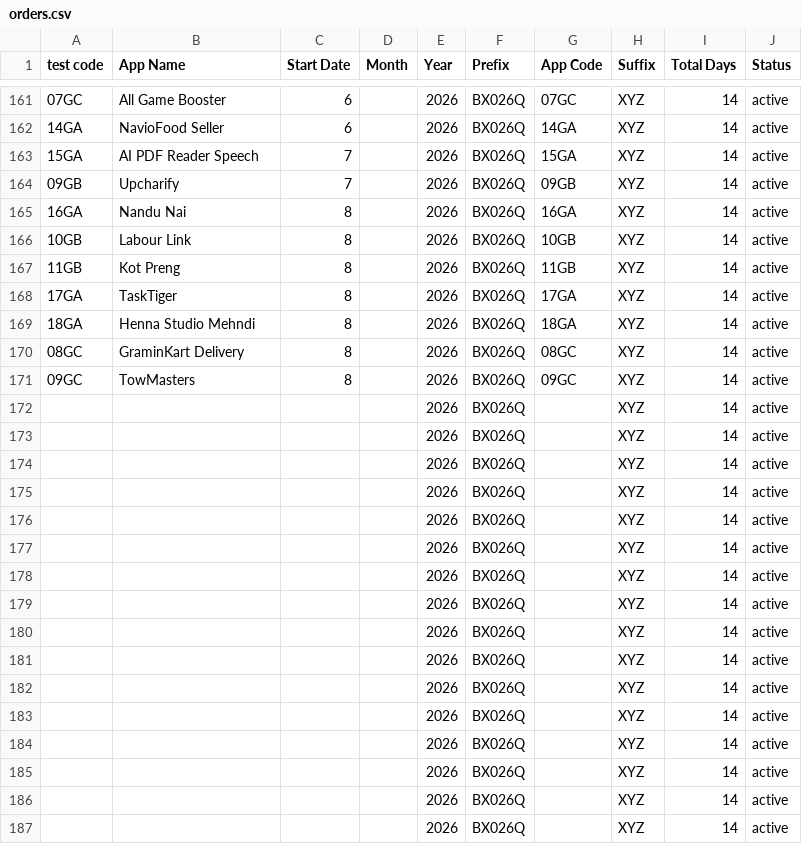
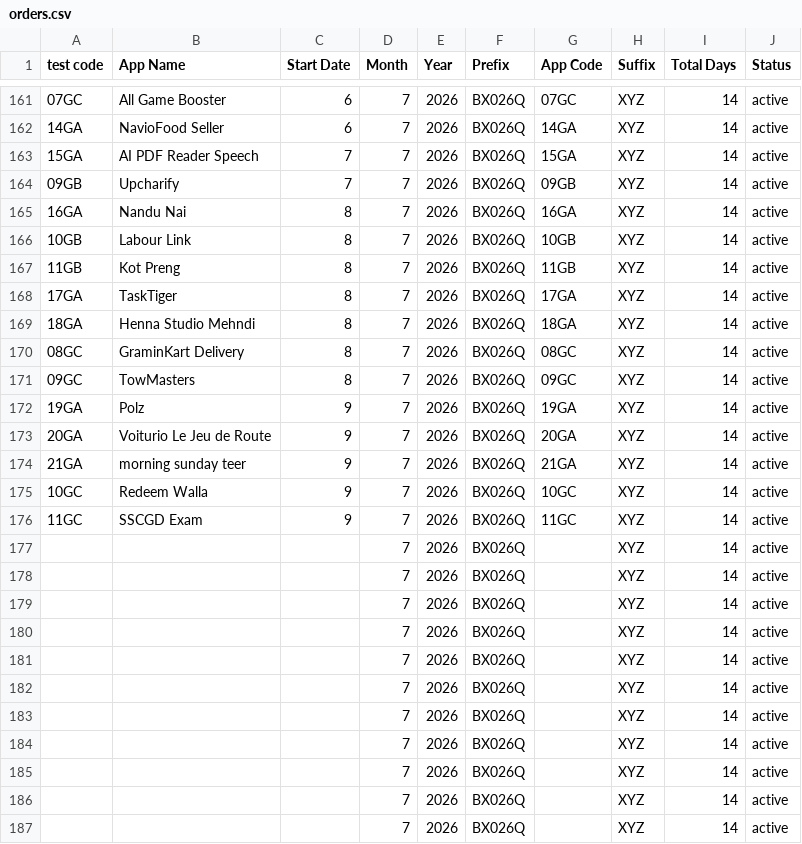
Before and after one commit to weapptesters-design/Tryoldweb, a CSV file: orders.csv, drawn as a sheet; only a part is shown, gaps mark what is left out; the diff covers the shown part only.

```diff
--- a/orders.csv
+++ b/orders.csv
@@ -161,27 +161,27 @@ test code,App Name,Start Date,Month ,Year,Prefix,App Code,Suffix ,Total Days,Sta
-07GC,All Game Booster,6,,2026,BX026Q,07GC,XYZ,14,active
-14GA,NavioFood Seller,6,,2026,BX026Q,14GA,XYZ,14,active
-15GA,AI PDF Reader Speech ,7,,2026,BX026Q,15GA,XYZ,14,active
-09GB,Upcharify,7,,2026,BX026Q,09GB,XYZ,14,active
-16GA,Nandu Nai ,8,,2026,BX026Q,16GA,XYZ,14,active
-10GB,Labour Link,8,,2026,BX026Q,10GB,XYZ,14,active
-11GB,Kot Preng,8,,2026,BX026Q,11GB,XYZ,14,active
-17GA ,TaskTiger ,8,,2026,BX026Q,17GA ,XYZ,14,active
-18GA ,Henna Studio Mehndi ,8,,2026,BX026Q,18GA ,XYZ,14,active
-08GC,GraminKart Delivery ,8,,2026,BX026Q,08GC,XYZ,14,active
-09GC,TowMasters,8,,2026,BX026Q,09GC,XYZ,14,active
-,,,,2026,BX026Q,,XYZ,14,active
-,,,,2026,BX026Q,,XYZ,14,active
-,,,,2026,BX026Q,,XYZ,14,active
-,,,,2026,BX026Q,,XYZ,14,active
-,,,,2026,BX026Q,,XYZ,14,active
-,,,,2026,BX026Q,,XYZ,14,active
-,,,,2026,BX026Q,,XYZ,14,active
-,,,,2026,BX026Q,,XYZ,14,active
-,,,,2026,BX026Q,,XYZ,14,active
-,,,,2026,BX026Q,,XYZ,14,active
-,,,,2026,BX026Q,,XYZ,14,active
-,,,,2026,BX026Q,,XYZ,14,active
-,,,,2026,BX026Q,,XYZ,14,active
-,,,,2026,BX026Q,,XYZ,14,active
-,,,,2026,BX026Q,,XYZ,14,active
-,,,,2026,BX026Q,,XYZ,14,active
+07GC,All Game Booster,6,7,2026,BX026Q,07GC,XYZ,14,active
+14GA,NavioFood Seller,6,7,2026,BX026Q,14GA,XYZ,14,active
+15GA,AI PDF Reader Speech ,7,7,2026,BX026Q,15GA,XYZ,14,active
+09GB,Upcharify,7,7,2026,BX026Q,09GB,XYZ,14,active
+16GA,Nandu Nai ,8,7,2026,BX026Q,16GA,XYZ,14,active
+10GB,Labour Link,8,7,2026,BX026Q,10GB,XYZ,14,active
+11GB,Kot Preng,8,7,2026,BX026Q,11GB,XYZ,14,active
+17GA ,TaskTiger ,8,7,2026,BX026Q,17GA ,XYZ,14,active
+18GA ,Henna Studio Mehndi ,8,7,2026,BX026Q,18GA ,XYZ,14,active
+08GC,GraminKart Delivery ,8,7,2026,BX026Q,08GC,XYZ,14,active
+09GC,TowMasters,8,7,2026,BX026Q,09GC,XYZ,14,active
+19GA,Polz,9,7,2026,BX026Q,19GA,XYZ,14,active
+20GA,Voiturio Le Jeu de Route,9,7,2026,BX026Q,20GA,XYZ,14,active
+21GA,morning sunday teer,9,7,2026,BX026Q,21GA,XYZ,14,active
+10GC,Redeem Walla,9,7,2026,BX026Q,10GC,XYZ,14,active
+11GC,SSCGD Exam ,9,7,2026,BX026Q,11GC,XYZ,14,active
+,,,7,2026,BX026Q,,XYZ,14,active
+,,,7,2026,BX026Q,,XYZ,14,active
+,,,7,2026,BX026Q,,XYZ,14,active
+,,,7,2026,BX026Q,,XYZ,14,active
+,,,7,2026,BX026Q,,XYZ,14,active
+,,,7,2026,BX026Q,,XYZ,14,active
+,,,7,2026,BX026Q,,XYZ,14,active
+,,,7,2026,BX026Q,,XYZ,14,active
+,,,7,2026,BX026Q,,XYZ,14,active
+,,,7,2026,BX026Q,,XYZ,14,active
+,,,7,2026,BX026Q,,XYZ,14,active
```
Also changed, not shown: 40 edited cells elsewhere in this file, 1 other file.
